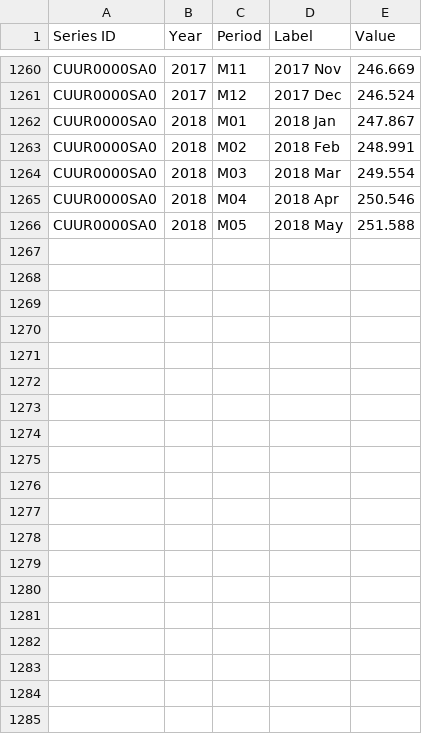
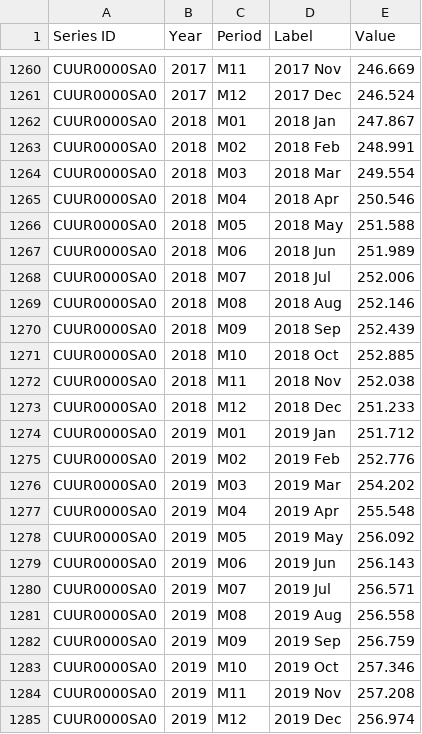
Before and after one commit to Hvass-Labs/FinanceOps, a CSV file: data/USA CPI.csv, drawn as a sheet; only a part is shown, gaps mark what is left out; the diff covers the shown part only.

Commit message:
Updated data for USA CPI

```diff
--- a/data/USA CPI.csv
+++ b/data/USA CPI.csv
@@ -1266 +1266,20 @@ CUUR0000SA0,2018,M04,2018 Apr,250.546
 CUUR0000SA0,2018,M05,2018 May,251.588
+CUUR0000SA0,2018,M06,2018 Jun,251.989
+CUUR0000SA0,2018,M07,2018 Jul,252.006
+CUUR0000SA0,2018,M08,2018 Aug,252.146
+CUUR0000SA0,2018,M09,2018 Sep,252.439
+CUUR0000SA0,2018,M10,2018 Oct,252.885
+CUUR0000SA0,2018,M11,2018 Nov,252.038
+CUUR0000SA0,2018,M12,2018 Dec,251.233
+CUUR0000SA0,2019,M01,2019 Jan,251.712
+CUUR0000SA0,2019,M02,2019 Feb,252.776
+CUUR0000SA0,2019,M03,2019 Mar,254.202
+CUUR0000SA0,2019,M04,2019 Apr,255.548
+CUUR0000SA0,2019,M05,2019 May,256.092
+CUUR0000SA0,2019,M06,2019 Jun,256.143
+CUUR0000SA0,2019,M07,2019 Jul,256.571
+CUUR0000SA0,2019,M08,2019 Aug,256.558
+CUUR0000SA0,2019,M09,2019 Sep,256.759
+CUUR0000SA0,2019,M10,2019 Oct,257.346
+CUUR0000SA0,2019,M11,2019 Nov,257.208
+CUUR0000SA0,2019,M12,2019 Dec,256.974
```
Also changed, not shown: 10 added rows elsewhere in this file.
